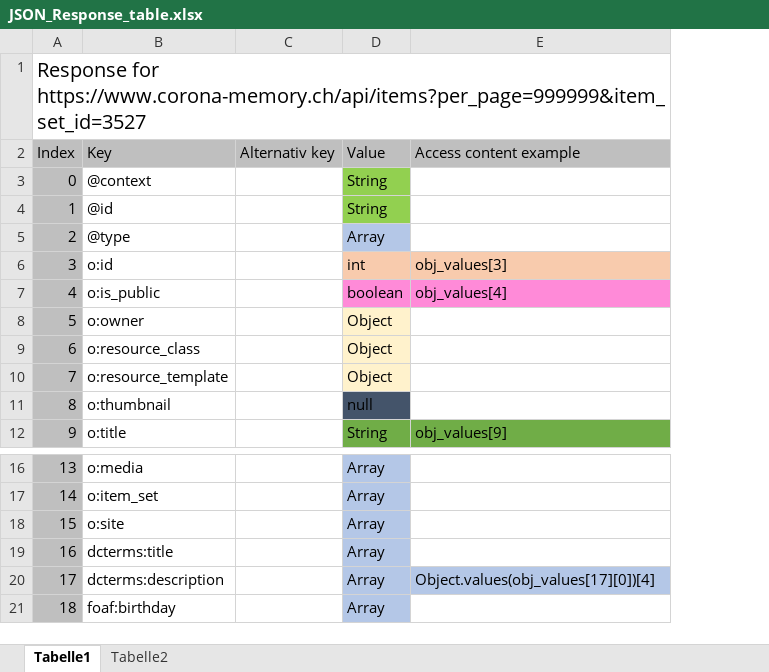
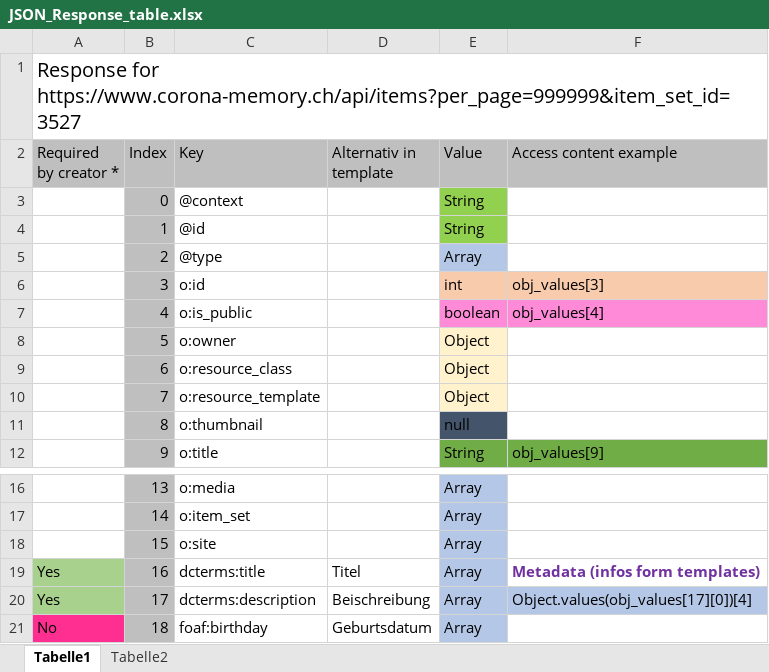
Before and after one commit to DHBern/HistFalk-OralHistoryArchive, an Excel workbook: doc/JSON_Response_table.xlsx, sheet Tabelle1, drawn as a sheet; only a part is shown, gaps mark what is left out; values as stored, in another font and other column widths than the file's, no borders; removed rows and columns are numbered as before the commit, all else as after; the diff names each change by its address in the sheet, - before the commit and + after, or states it on an @@ line.

Commit message:
Fixed dates, worked on Omeka ressources templates, fixed video display. Paola Monti still to do.

```diff
--- a/doc/JSON_Response_table.xlsx (sheet Tabelle1)
+++ b/doc/JSON_Response_table.xlsx (sheet Tabelle1)
+column A (Required by creator *), row 1: Response for https://www.corona-memory.ch/api/items?per_page=999999&item_set_id=3527; rows 19-21: Yes | Yes | No
-column C (Alternativ key), empty
+column D (Alternativ in template), rows 19-21: Titel | Beischreibung | Geburtsdatum
-B1 (Index): Response for https://www.corona-memory.ch/api/items?per_page=999999&item_set_id=3527
+B1 (Index): (empty)
-F19 (Access content example): (empty)
+F19 (Access content example): Metadata (infos form templates)
```
Also changed, not shown: 14 other files.
